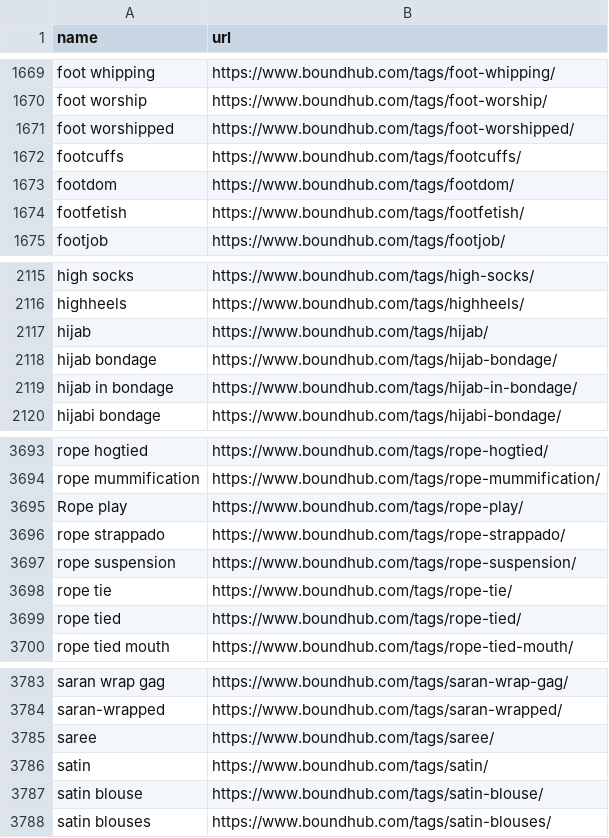
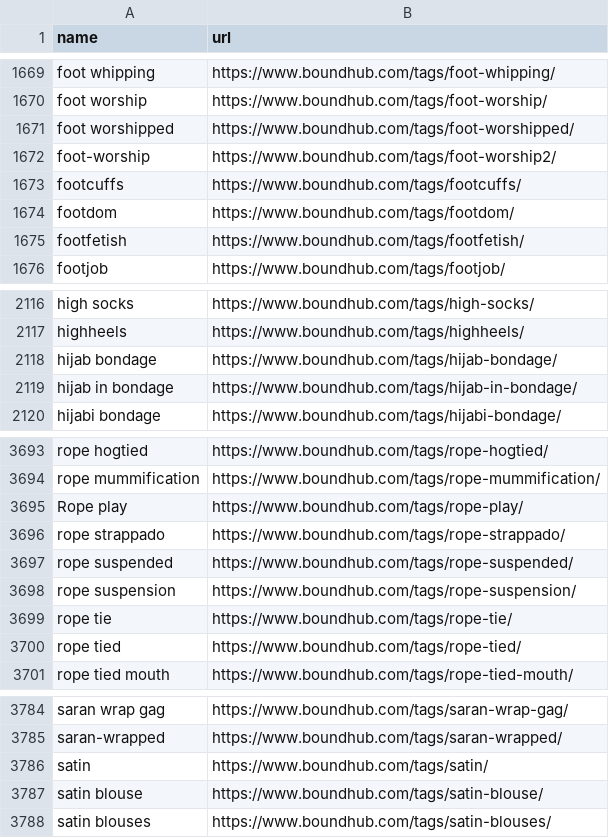
Before and after one commit to stepney141/favs, a CSV file: boundhub/boundhub_tags.csv, drawn as a sheet; only a part is shown, gaps mark what is left out; removed rows and columns are numbered as before the commit, all else as after; the diff names each change by its address in the sheet, - before the commit and + after, or states it on an @@ line.

```diff
--- a/boundhub/boundhub_tags.csv
+++ b/boundhub/boundhub_tags.csv
+row 1672: foot-worship | https://www.boundhub.com/tags/foot-worship2/
-row 2117: hijab | https://www.boundhub.com/tags/hijab/
+row 3697: rope suspended | https://www.boundhub.com/tags/rope-suspended/
-row 3785: saree | https://www.boundhub.com/tags/saree/
```
Also changed, not shown: github_stars/starred_repos.csv, note_favs/note_favorites.csv, 3 other files.
